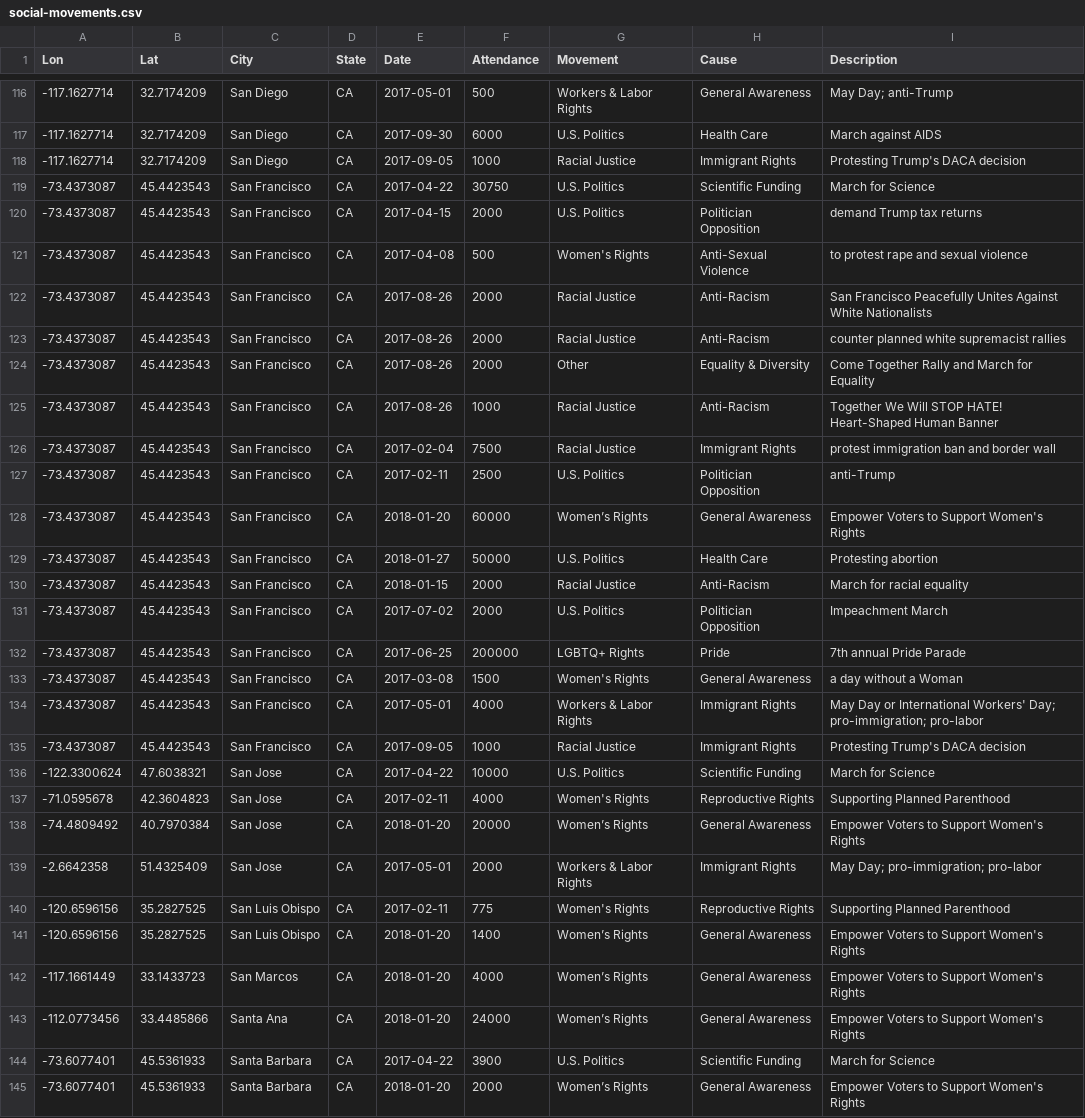
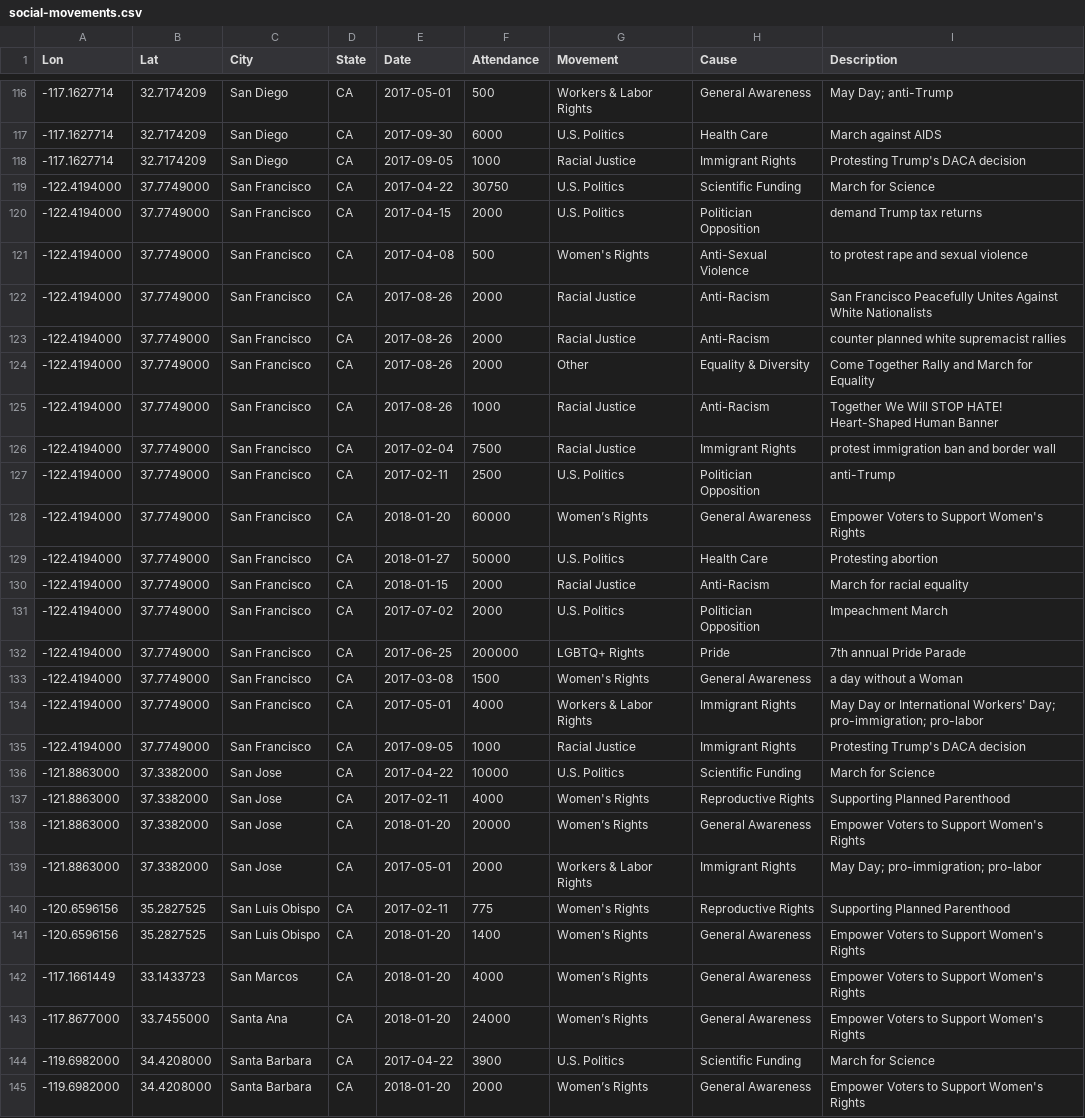
Before and after one commit to Social-Movements-2017-2018/visualization, a CSV file: social-movements.csv, drawn as a sheet; only a part is shown, gaps mark what is left out; the diff covers the shown part only; the diff names each change by its address in the sheet, - before the commit and + after, or states it on an @@ line.

Commit message:
csv coordinates fixed up to but not including Hawaii

```diff
--- a/social-movements.csv
+++ b/social-movements.csv
-A119:A135 (Lon): -73.4373087
+A119:A135 (Lon): -122.4194000
-B119:B135 (Lat): 45.4423543
+B119:B135 (Lat): 37.7749000
-A136 (Lon): -122.3300624
+A136 (Lon): -121.8863000
-B136 (Lat): 47.6038321
+B136 (Lat): 37.3382000
-A137 (Lon): -71.0595678
+A137 (Lon): -121.8863000
-B137 (Lat): 42.3604823
+B137 (Lat): 37.3382000
-A138 (Lon): -74.4809492
+A138 (Lon): -121.8863000
-B138 (Lat): 40.7970384
+B138 (Lat): 37.3382000
-A139 (Lon): -2.6642358
+A139 (Lon): -121.8863000
-B139 (Lat): 51.4325409
+B139 (Lat): 37.3382000
-A143 (Lon): -112.0773456
+A143 (Lon): -117.8677000
-B143 (Lat): 33.4485866
+B143 (Lat): 33.7455000
-A144:A145 (Lon): -73.6077401
+A144:A145 (Lon): -119.6982000
-B144:B145 (Lat): 45.5361933
+B144:B145 (Lat): 34.4208000
```
Also changed, not shown: 79 edited cells elsewhere in this file.
